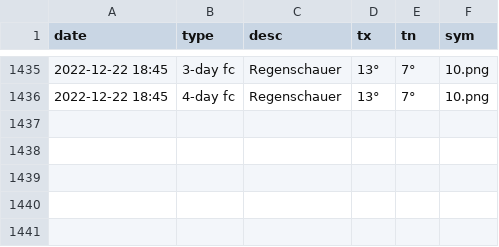
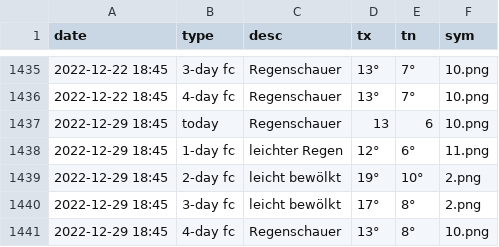
Before and after one commit to amannj/Scrapeo, a CSV file: data/Basel.csv, drawn as a sheet; only a part is shown, gaps mark what is left out; the diff names each change by its address in the sheet, - before the commit and + after, or states it on an @@ line.

```diff
--- a/data/Basel.csv
+++ b/data/Basel.csv
+row 1437: 2022-12-29 18:45 | today | Regenschauer | 13 | 6 | 10.png
+row 1438: 2022-12-29 18:45 | 1-day fc | leichter Regen | 12° | 6° | 11.png
+row 1439: 2022-12-29 18:45 | 2-day fc | leicht bewölkt | 19° | 10° | 2.png
+row 1440: 2022-12-29 18:45 | 3-day fc | leicht bewölkt | 17° | 8° | 2.png
+row 1441: 2022-12-29 18:45 | 4-day fc | Regenschauer | 13° | 8° | 10.png
```
Also changed, not shown: data/Bern.csv, data/Chur.csv, 6 other files.
